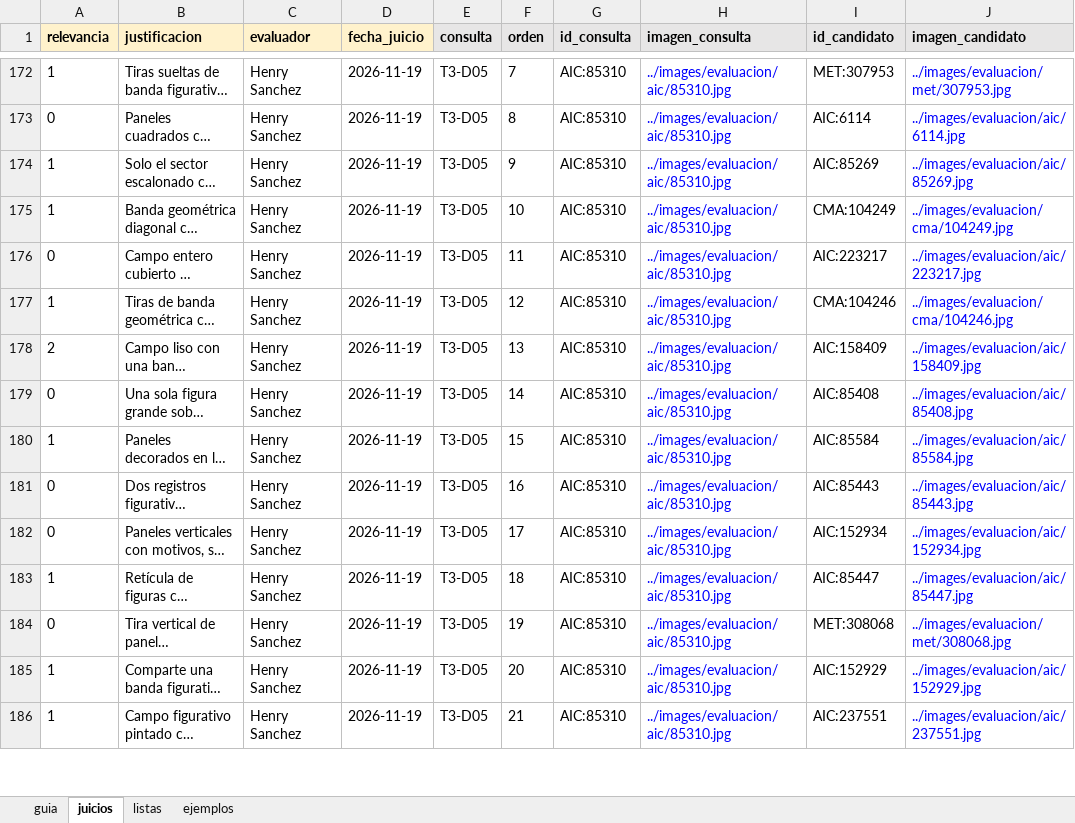
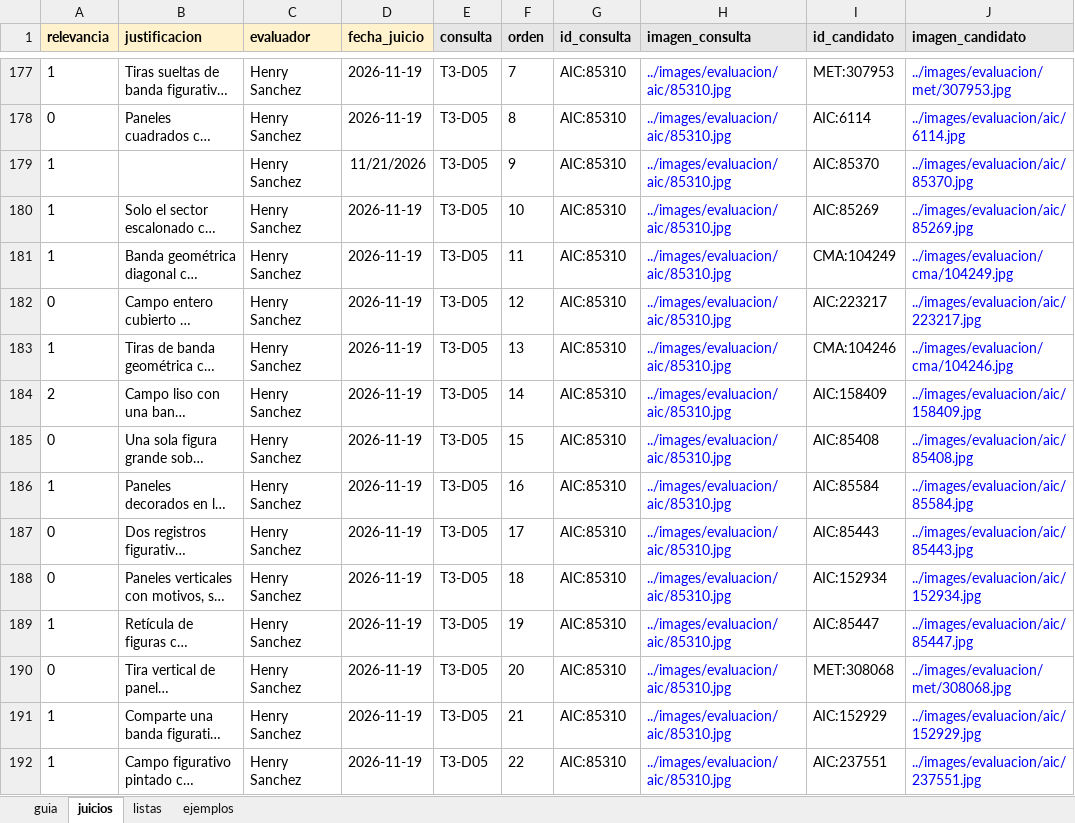
Before and after one commit to hsancheza90-art/uni-cc-base-multimodal-textiles-andinos, an Excel workbook: data/metadata/juicios_desarrollo_v2.xlsx, sheet juicios, drawn as a sheet; only a part is shown, gaps mark what is left out; long unchanged cells end in …; values as stored, in another font and other column widths than the file's, no borders; addresses are those after the commit; the diff covers the shown part only; the diff names each change by its address in the sheet, - before the commit and + after, or states it on an @@ line.

Commit message:
Fija las condiciones del test y conecta M4 a los rankings de desarrollo
R27: H2 sobre las 30 consultas con un analisis secundario en las 9 con
palabra de bandas, juicios de prueba sin asistencia y evaluador unico
(protocolo 0.6.3). R28: pesos de M4 elegidos una vez por la regla del
protocolo (1/7, 4/7, 2/7); M4 y M4-RRF en los rankings de desarrollo y
ocho pares nuevos juzgados sin asistencia.

```diff
--- a/data/metadata/juicios_desarrollo_v2.xlsx (sheet juicios)
+++ b/data/metadata/juicios_desarrollo_v2.xlsx (sheet juicios)
+row 179: 1 |  | Henry Sanchez | 11/21/2026 | T3-D05 | 9 | AIC:85310 | ../images/evaluacion/aic/85310.jpg | AIC:85370 | ../images/evaluacion/aic/85370.jpg
-F180 (orden): 9
+F180 (orden): 10
-F181 (orden): 10
+F181 (orden): 11
-F182 (orden): 11
+F182 (orden): 12
-F183 (orden): 12
+F183 (orden): 13
-F184 (orden): 13
+F184 (orden): 14
-F185 (orden): 14
+F185 (orden): 15
-F186 (orden): 15
+F186 (orden): 16
-F187 (orden): 16
+F187 (orden): 17
-F188 (orden): 17
+F188 (orden): 18
-F189 (orden): 18
+F189 (orden): 19
-F190 (orden): 19
+F190 (orden): 20
-F191 (orden): 20
+F191 (orden): 21
-F192 (orden): 21
+F192 (orden): 22
```
Also changed, not shown: 7 added rows and 106 edited cells elsewhere in this sheet, 16 other files.
